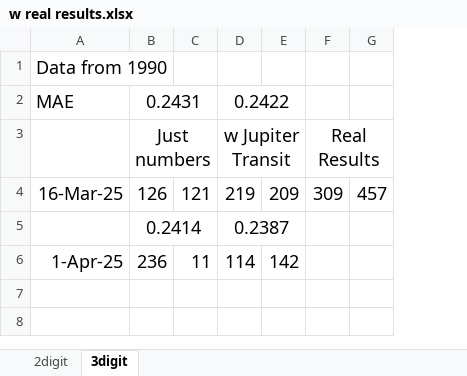
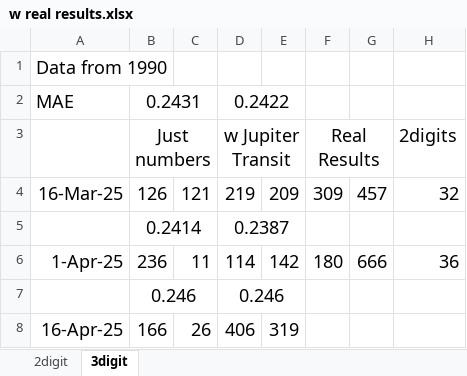
Before and after one commit to tTHon/heartrhythmbox, an Excel workbook: playground/Lotto/results/w real results.xlsx, sheet 3digit, drawn as a sheet; values as stored, in another font and other column widths than the file's, no borders; the diff names each change by its address in the sheet, - before the commit and + after, or states it on an @@ line.

```diff
--- a/playground/Lotto/results/w real results.xlsx (sheet 3digit)
+++ b/playground/Lotto/results/w real results.xlsx (sheet 3digit)
+column H, rows 3-6: 2digits | 32 |  | 36
-F6: (empty)
+F6: 180
-G6: (empty)
+G6: 666
+row 7:  | 0.246 |  | 0.246
+row 8: 16-Apr-25 | 166 | 26 | 406 | 319
```
Also changed, not shown: sheet 2digit, 5 other files.
